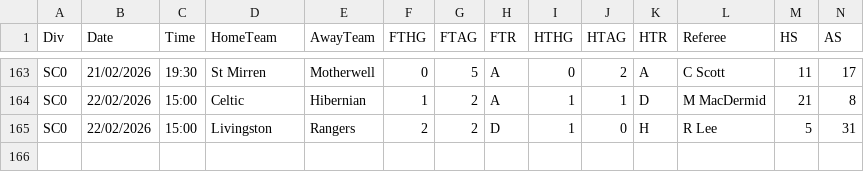
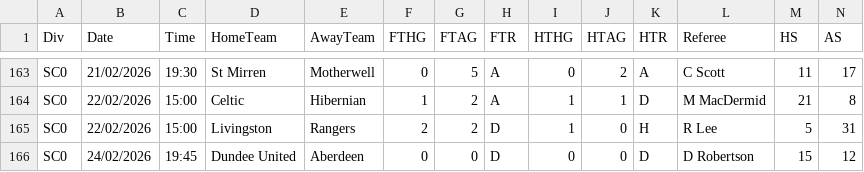
Before and after one commit to ASRSES/football-data-archive, a CSV file: data/SC0/SC0.csv, drawn as a sheet; only a part is shown, gaps mark what is left out; rows hold the shown columns only; the diff names each change by its address in the sheet, - before the commit and + after, or states it on an @@ line.

```diff
--- a/data/SC0/SC0.csv
+++ b/data/SC0/SC0.csv
+row 166: SC0 | 24/02/2026 | 19:45 | Dundee United | Aberdeen | 0 | 0 | D | 0 | 0 | D | D Robertson | 15 | 12
```
Also changed, not shown: data/BRA/BRA.csv, data/EC/EC.csv, 5 other files.
